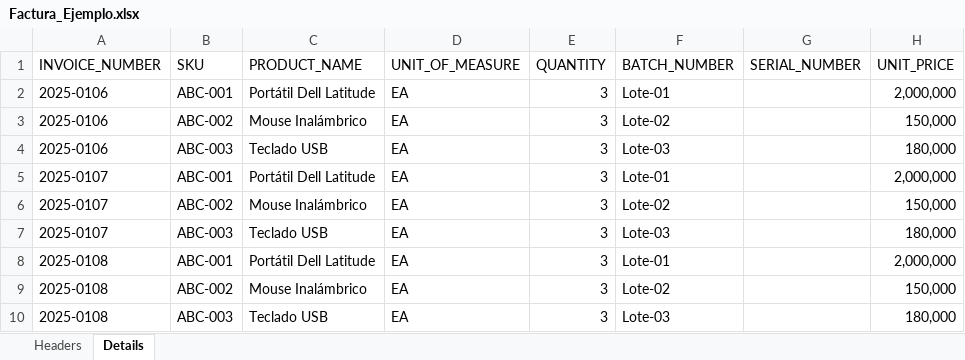
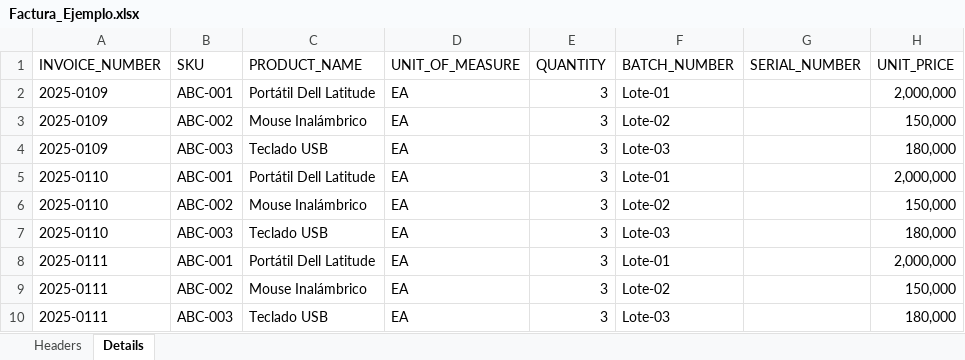
Before and after one commit to Blasrange/accounting_flow, an Excel workbook: Factura_Ejemplo.xlsx, sheet Details, drawn as a sheet; only a part is shown; values as stored, in another font and other column widths than the file's, no borders; the diff names each change by its address in the sheet, - before the commit and + after, or states it on an @@ line.

```diff
--- a/Factura_Ejemplo.xlsx (sheet Details)
+++ b/Factura_Ejemplo.xlsx (sheet Details)
-A2:A4 (INVOICE_NUMBER): 2025-0106
+A2:A4 (INVOICE_NUMBER): 2025-0109
-A5:A7 (INVOICE_NUMBER): 2025-0107
+A5:A7 (INVOICE_NUMBER): 2025-0110
-A8:A10 (INVOICE_NUMBER): 2025-0108
+A8:A10 (INVOICE_NUMBER): 2025-0111
```
Also changed, not shown: sheet Headers, 24 other files.
